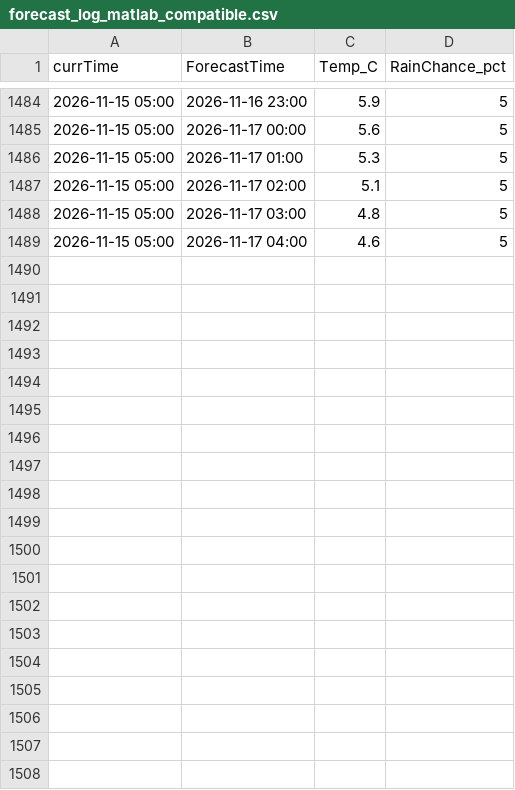
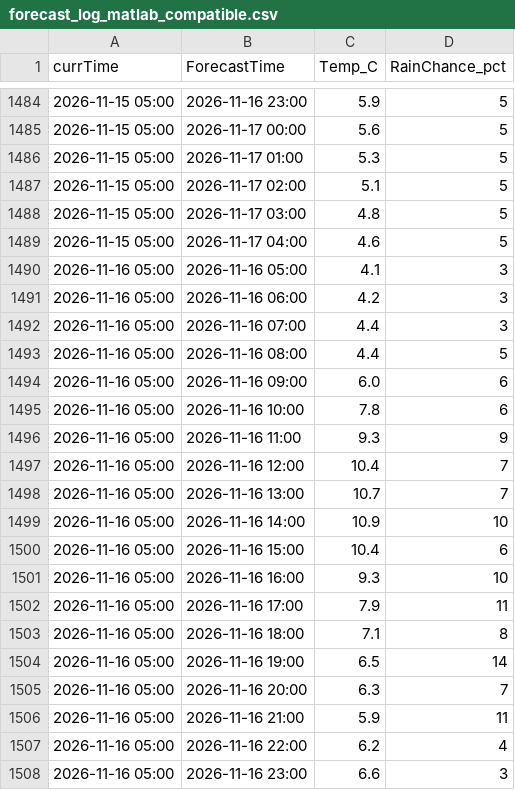
Before and after one commit to yulinlin-0/CHEG807-weather, a CSV file: data/tacoma/forecast_log_matlab_compatible.csv, drawn as a sheet; only a part is shown, gaps mark what is left out; the diff covers the shown part only.

```diff
--- a/data/tacoma/forecast_log_matlab_compatible.csv
+++ b/data/tacoma/forecast_log_matlab_compatible.csv
@@ -1489 +1489,20 @@ currTime,ForecastTime,Temp_C,RainChance_pct
 2026-11-15 05:00,2026-11-17 04:00,4.6,5
+2026-11-16 05:00,2026-11-16 05:00,4.1,3
+2026-11-16 05:00,2026-11-16 06:00,4.2,3
+2026-11-16 05:00,2026-11-16 07:00,4.4,3
+2026-11-16 05:00,2026-11-16 08:00,4.4,5
+2026-11-16 05:00,2026-11-16 09:00,6.0,6
+2026-11-16 05:00,2026-11-16 10:00,7.8,6
+2026-11-16 05:00,2026-11-16 11:00,9.3,9
+2026-11-16 05:00,2026-11-16 12:00,10.4,7
+2026-11-16 05:00,2026-11-16 13:00,10.7,7
+2026-11-16 05:00,2026-11-16 14:00,10.9,10
+2026-11-16 05:00,2026-11-16 15:00,10.4,6
+2026-11-16 05:00,2026-11-16 16:00,9.3,10
+2026-11-16 05:00,2026-11-16 17:00,7.9,11
+2026-11-16 05:00,2026-11-16 18:00,7.1,8
+2026-11-16 05:00,2026-11-16 19:00,6.5,14
+2026-11-16 05:00,2026-11-16 20:00,6.3,7
+2026-11-16 05:00,2026-11-16 21:00,5.9,11
+2026-11-16 05:00,2026-11-16 22:00,6.2,4
+2026-11-16 05:00,2026-11-16 23:00,6.6,3
```
Also changed, not shown: 29 added rows elsewhere in this file, data/tacoma/day1_forecasts.csv, data/tacoma/day2_forecasts.csv, 3 other files.
